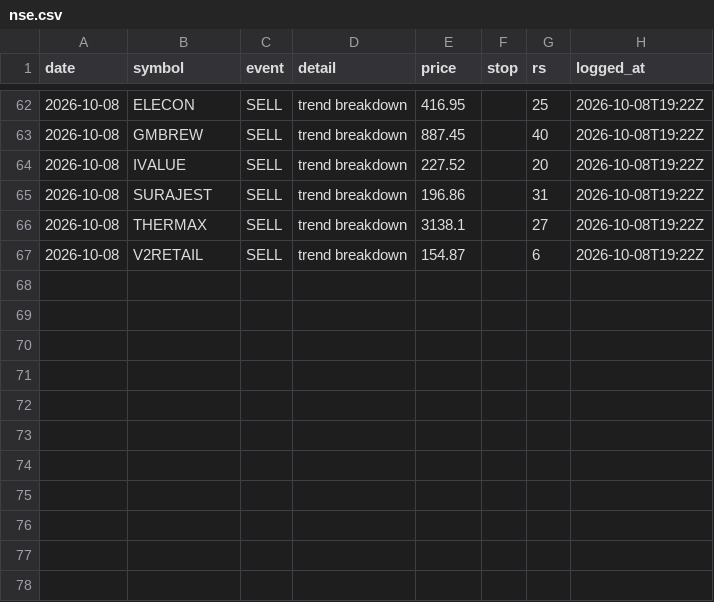
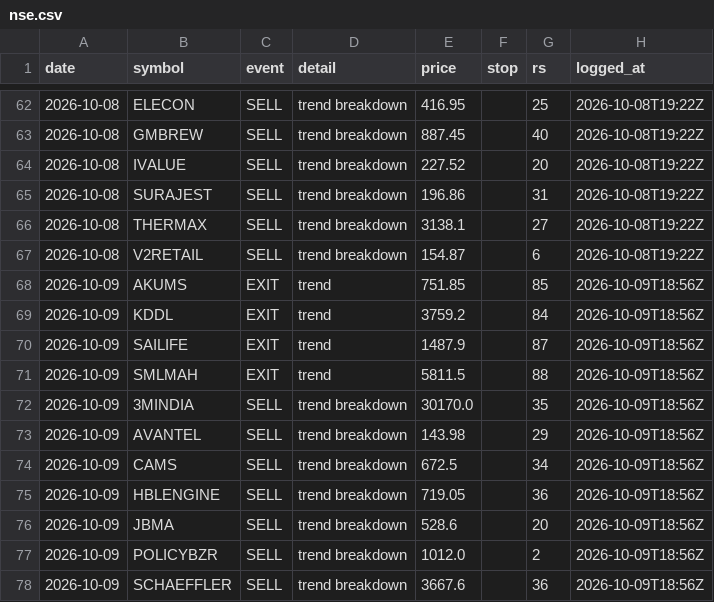
Before and after one commit to chndr-prksh/Equity-Trading-ML-Model, a CSV file: ledger/nse.csv, drawn as a sheet; only a part is shown, gaps mark what is left out; the diff names each change by its address in the sheet, - before the commit and + after, or states it on an @@ line.

```diff
--- a/ledger/nse.csv
+++ b/ledger/nse.csv
+row 68: 2026-10-09 | AKUMS | EXIT | trend | 751.85 |  | 85 | 2026-10-09T18:56Z
+row 69: 2026-10-09 | KDDL | EXIT | trend | 3759.2 |  | 84 | 2026-10-09T18:56Z
+row 70: 2026-10-09 | SAILIFE | EXIT | trend | 1487.9 |  | 87 | 2026-10-09T18:56Z
+row 71: 2026-10-09 | SMLMAH | EXIT | trend | 5811.5 |  | 88 | 2026-10-09T18:56Z
+row 72: 2026-10-09 | 3MINDIA | SELL | trend breakdown | 30170.0 |  | 35 | 2026-10-09T18:56Z
+row 73: 2026-10-09 | AVANTEL | SELL | trend breakdown | 143.98 |  | 29 | 2026-10-09T18:56Z
+row 74: 2026-10-09 | CAMS | SELL | trend breakdown | 672.5 |  | 34 | 2026-10-09T18:56Z
+row 75: 2026-10-09 | HBLENGINE | SELL | trend breakdown | 719.05 |  | 36 | 2026-10-09T18:56Z
+row 76: 2026-10-09 | JBMA | SELL | trend breakdown | 528.6 |  | 20 | 2026-10-09T18:56Z
+row 77: 2026-10-09 | POLICYBZR | SELL | trend breakdown | 1012.0 |  | 2 | 2026-10-09T18:56Z
+row 78: 2026-10-09 | SCHAEFFLER | SELL | trend breakdown | 3667.6 |  | 36 | 2026-10-09T18:56Z
```
